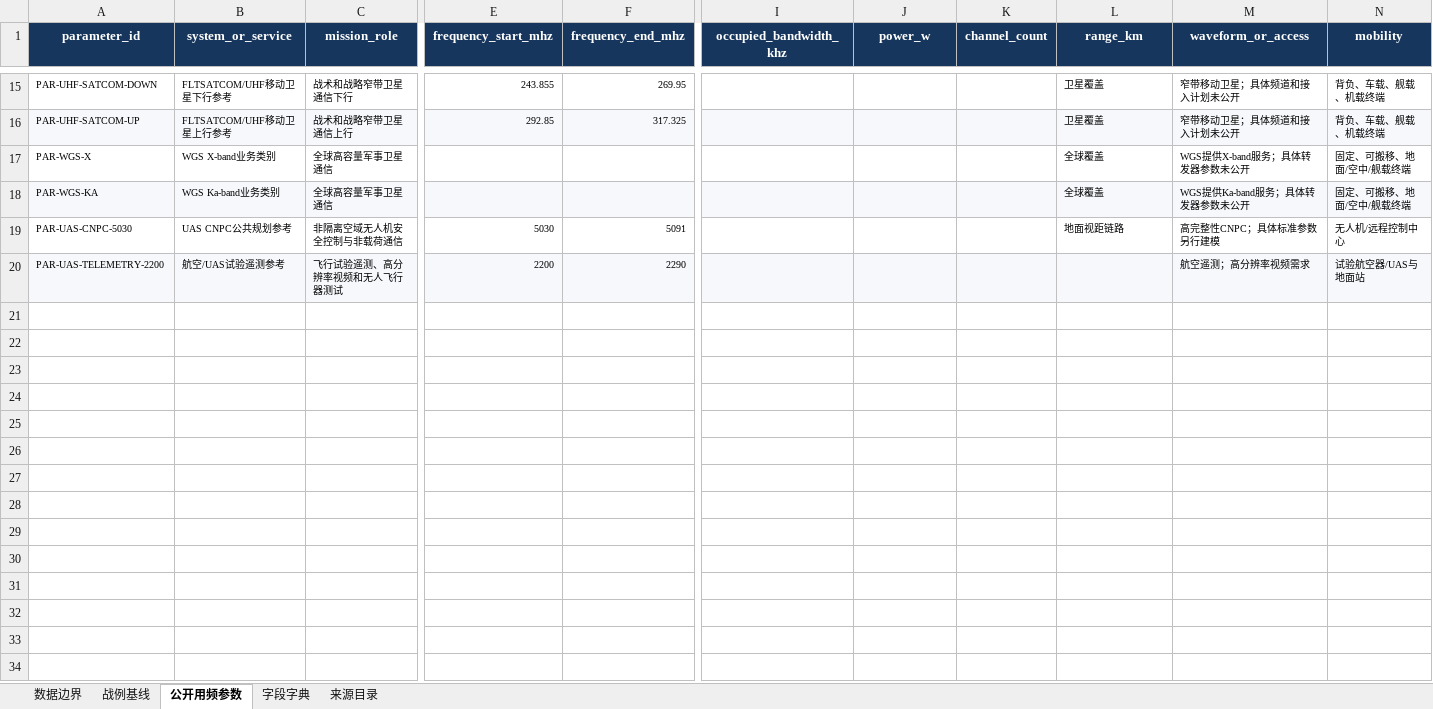
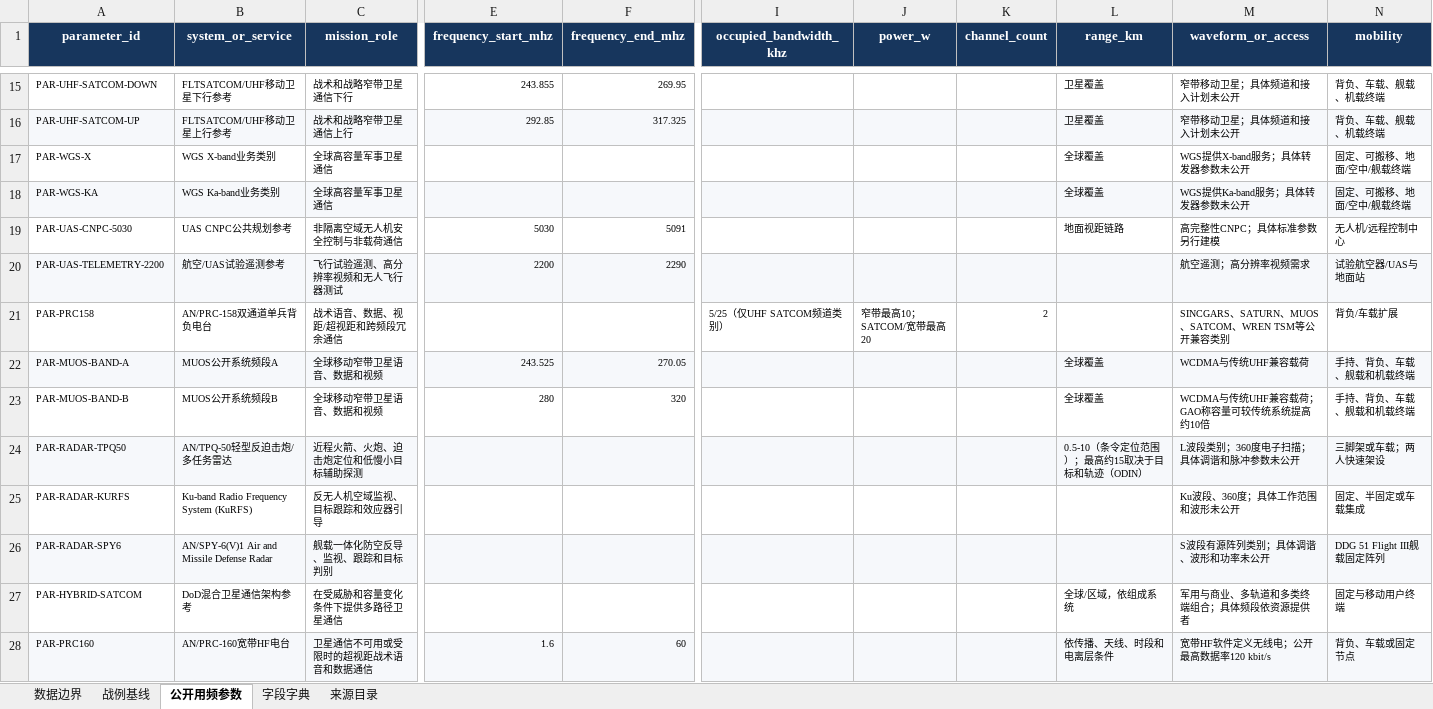
Before and after one commit to dingdingdongdong1/Intelligent-Spectrum-Planning-Scheduling, an Excel workbook: docs/research/us_public_battle_spectrum_baseline.xlsx, sheet 公开用频参数, drawn as a sheet; only a part is shown, gaps mark what is left out; values as stored, in another font and other column widths than the file's, no borders; table styles not drawn; rows hold the shown columns only; the diff names each change by its address in the sheet, - before the commit and + after, or states it on an @@ line.

```diff
--- a/docs/research/us_public_battle_spectrum_baseline.xlsx (sheet 公开用频参数)
+++ b/docs/research/us_public_battle_spectrum_baseline.xlsx (sheet 公开用频参数)
+row 21: PAR-PRC158 | AN/PRC-158双通道单兵背负电台 | 战术语音、数据、视距/超视距和跨频段冗余通信 |  |  | 5/25（仅UHF SATCOM频道类别） | 窄带最高10；SATCOM/宽带最高20 | 2 |  | SINCGARS、SATURN、MUOS、SATCOM、WREN TSM等公开兼容类别 | 背负/车载扩展
+row 22: PAR-MUOS-BAND-A | MUOS公开系统频段A | 全球移动窄带卫星语音、数据和视频 | 243.525 | 270.05 |  |  |  | 全球覆盖 | WCDMA与传统UHF兼容载荷 | 手持、背负、车载、舰载和机载终端
+row 23: PAR-MUOS-BAND-B | MUOS公开系统频段B | 全球移动窄带卫星语音、数据和视频 | 280 | 320 |  |  |  | 全球覆盖 | WCDMA与传统UHF兼容载荷；GAO称容量可较传统系统提高约10倍 | 手持、背负、车载、舰载和机载终端
+row 24: PAR-RADAR-TPQ50 | AN/TPQ-50轻型反迫击炮/多任务雷达 | 近程火箭、火炮、迫击炮定位和低慢小目标辅助探测 |  |  |  |  |  | 0.5-10（条令定位范围）；最高约15取决于目标和轨迹（ODIN） | L波段类别；360度电子扫描；具体调谐和脉冲参数未公开 | 三脚架或车载；两人快速架设
+row 25: PAR-RADAR-KURFS | Ku-band Radio Frequency System (KuRFS) | 反无人机空域监视、目标跟踪和效应器引导 |  |  |  |  |  |  | Ku波段、360度；具体工作范围和波形未公开 | 固定、半固定或车载集成
+row 26: PAR-RADAR-SPY6 | AN/SPY-6(V)1 Air and Missile Defense Radar | 舰载一体化防空反导、监视、跟踪和目标判别 |  |  |  |  |  |  | S波段有源阵列类别；具体调谐、波形和功率未公开 | DDG 51 Flight III舰载固定阵列
+row 27: PAR-HYBRID-SATCOM | DoD混合卫星通信架构参考 | 在受威胁和容量变化条件下提供多路径卫星通信 |  |  |  |  |  | 全球/区域，依组成系统 | 军用与商业、多轨道和多类终端组合；具体频段依资源提供者 | 固定与移动用户终端
+row 28: PAR-PRC160 | AN/PRC-160宽带HF电台 | 卫星通信不可用或受限时的超视距战术语音和数据通信 | 1.6 | 60 |  |  |  | 依传播、天线、时段和电离层条件 | 宽带HF软件定义无线电；公开最高数据率120 kbit/s | 背负、车载或固定节点
```
Also changed, not shown: sheet 来源目录, sheet 战例基线, sheet 字段字典, sheet 数据边界, 2 other files.
